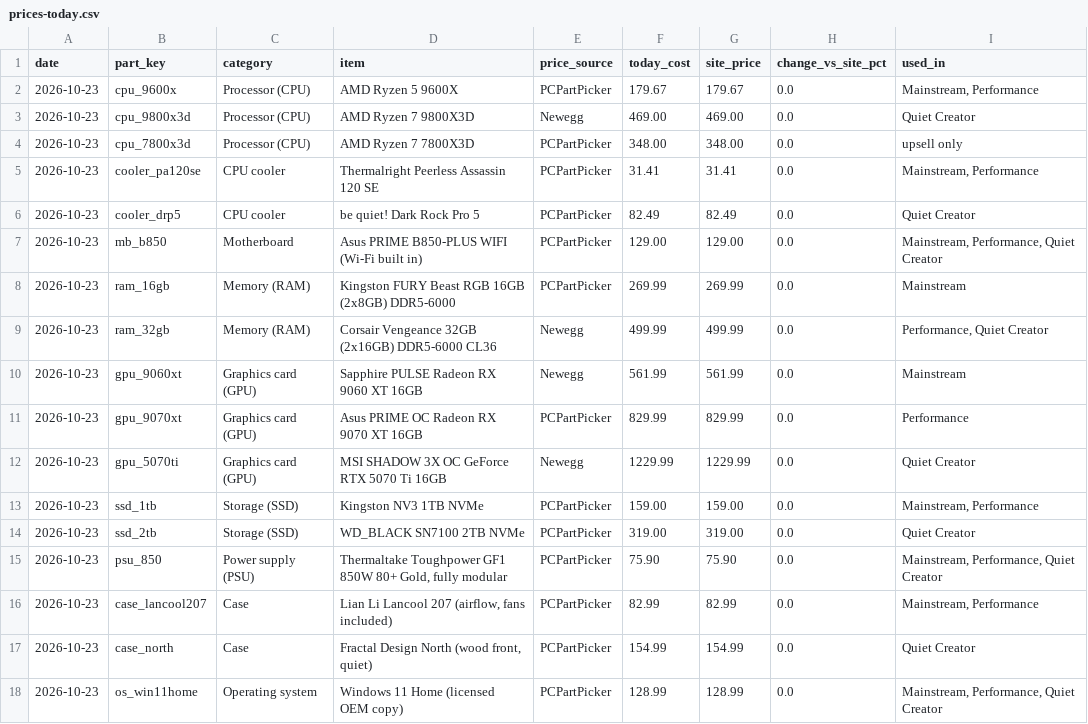
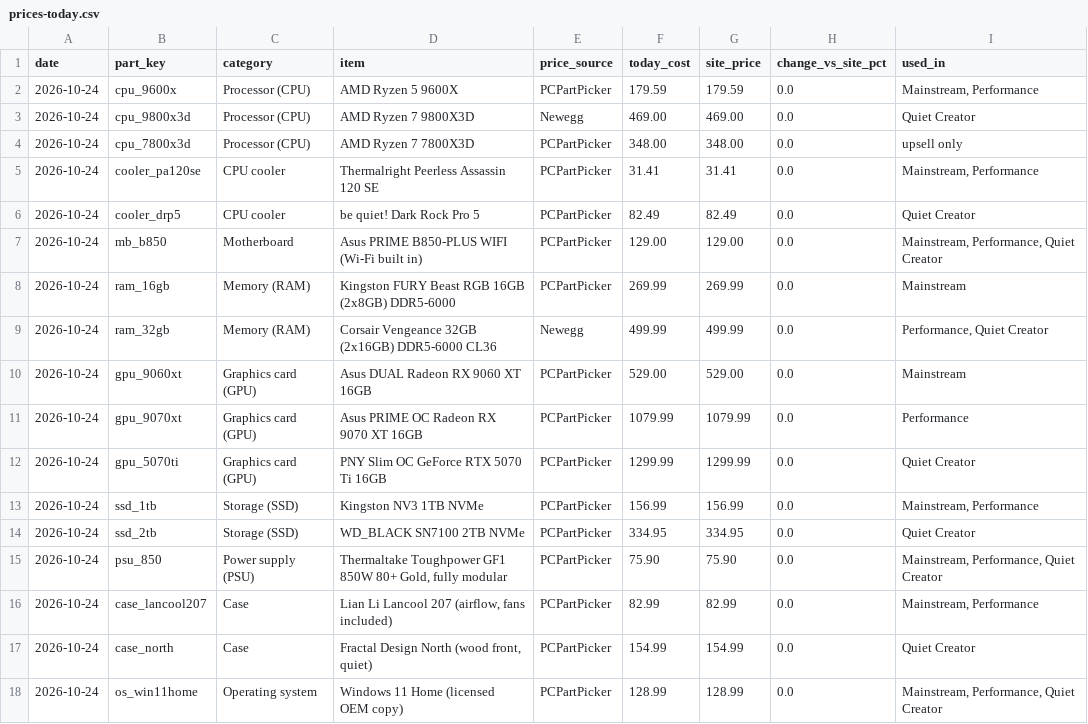
Before and after one commit to olegnochka/framefoundry, a CSV file: public/data/prices-today.csv, drawn as a sheet.

```diff
--- a/public/data/prices-today.csv
+++ b/public/data/prices-today.csv
@@ -1,18 +1,18 @@
 date,part_key,category,item,price_source,today_cost,site_price,change_vs_site_pct,used_in
-2026-10-23,cpu_9600x,Processor (CPU),AMD Ryzen 5 9600X,PCPartPicker,179.67,179.67,0.0,"Mainstream, Performance"
-2026-10-23,cpu_9800x3d,Processor (CPU),AMD Ryzen 7 9800X3D,Newegg,469.00,469.00,0.0,Quiet Creator
-2026-10-23,cpu_7800x3d,Processor (CPU),AMD Ryzen 7 7800X3D,PCPartPicker,348.00,348.00,0.0,upsell only
-2026-10-23,cooler_pa120se,CPU cooler,Thermalright Peerless Assassin 120 SE,PCPartPicker,31.41,31.41,0.0,"Mainstream, Performance"
-2026-10-23,cooler_drp5,CPU cooler,be quiet! Dark Rock Pro 5,PCPartPicker,82.49,82.49,0.0,Quiet Creator
-2026-10-23,mb_b850,Motherboard,Asus PRIME B850-PLUS WIFI (Wi-Fi built in),PCPartPicker,129.00,129.00,0.0,"Mainstream, Performance, Quiet Creator"
-2026-10-23,ram_16gb,Memory (RAM),Kingston FURY Beast RGB 16GB (2x8GB) DDR5-6000,PCPartPicker,269.99,269.99,0.0,Mainstream
-2026-10-23,ram_32gb,Memory (RAM),Corsair Vengeance 32GB (2x16GB) DDR5-6000 CL36,Newegg,499.99,499.99,0.0,"Performance, Quiet Creator"
-2026-10-23,gpu_9060xt,Graphics card (GPU),Sapphire PULSE Radeon RX 9060 XT 16GB,Newegg,561.99,561.99,0.0,Mainstream
-2026-10-23,gpu_9070xt,Graphics card (GPU),Asus PRIME OC Radeon RX 9070 XT 16GB,PCPartPicker,829.99,829.99,0.0,Performance
-2026-10-23,gpu_5070ti,Graphics card (GPU),MSI SHADOW 3X OC GeForce RTX 5070 Ti 16GB,Newegg,1229.99,1229.99,0.0,Quiet Creator
-2026-10-23,ssd_1tb,Storage (SSD),Kingston NV3 1TB NVMe,PCPartPicker,159.00,159.00,0.0,"Mainstream, Performance"
-2026-10-23,ssd_2tb,Storage (SSD),WD_BLACK SN7100 2TB NVMe,PCPartPicker,319.00,319.00,0.0,Quiet Creator
-2026-10-23,psu_850,Power supply (PSU),"Thermaltake Toughpower GF1 850W 80+ Gold, fully modular",PCPartPicker,75.90,75.90,0.0,"Mainstream, Performance, Quiet Creator"
-2026-10-23,case_lancool207,Case,"Lian Li Lancool 207 (airflow, fans included)",PCPartPicker,82.99,82.99,0.0,"Mainstream, Performance"
-2026-10-23,case_north,Case,"Fractal Design North (wood front, quiet)",PCPartPicker,154.99,154.99,0.0,Quiet Creator
-2026-10-23,os_win11home,Operating system,Windows 11 Home (licensed OEM copy),PCPartPicker,128.99,128.99,0.0,"Mainstream, Performance, Quiet Creator"
+2026-10-24,cpu_9600x,Processor (CPU),AMD Ryzen 5 9600X,PCPartPicker,179.59,179.59,0.0,"Mainstream, Performance"
+2026-10-24,cpu_9800x3d,Processor (CPU),AMD Ryzen 7 9800X3D,Newegg,469.00,469.00,0.0,Quiet Creator
+2026-10-24,cpu_7800x3d,Processor (CPU),AMD Ryzen 7 7800X3D,PCPartPicker,348.00,348.00,0.0,upsell only
+2026-10-24,cooler_pa120se,CPU cooler,Thermalright Peerless Assassin 120 SE,PCPartPicker,31.41,31.41,0.0,"Mainstream, Performance"
+2026-10-24,cooler_drp5,CPU cooler,be quiet! Dark Rock Pro 5,PCPartPicker,82.49,82.49,0.0,Quiet Creator
+2026-10-24,mb_b850,Motherboard,Asus PRIME B850-PLUS WIFI (Wi-Fi built in),PCPartPicker,129.00,129.00,0.0,"Mainstream, Performance, Quiet Creator"
+2026-10-24,ram_16gb,Memory (RAM),Kingston FURY Beast RGB 16GB (2x8GB) DDR5-6000,PCPartPicker,269.99,269.99,0.0,Mainstream
+2026-10-24,ram_32gb,Memory (RAM),Corsair Vengeance 32GB (2x16GB) DDR5-6000 CL36,Newegg,499.99,499.99,0.0,"Performance, Quiet Creator"
+2026-10-24,gpu_9060xt,Graphics card (GPU),Asus DUAL Radeon RX 9060 XT 16GB,PCPartPicker,529.00,529.00,0.0,Mainstream
+2026-10-24,gpu_9070xt,Graphics card (GPU),Asus PRIME OC Radeon RX 9070 XT 16GB,PCPartPicker,1079.99,1079.99,0.0,Performance
+2026-10-24,gpu_5070ti,Graphics card (GPU),PNY Slim OC GeForce RTX 5070 Ti 16GB,PCPartPicker,1299.99,1299.99,0.0,Quiet Creator
+2026-10-24,ssd_1tb,Storage (SSD),Kingston NV3 1TB NVMe,PCPartPicker,156.99,156.99,0.0,"Mainstream, Performance"
+2026-10-24,ssd_2tb,Storage (SSD),WD_BLACK SN7100 2TB NVMe,PCPartPicker,334.95,334.95,0.0,Quiet Creator
+2026-10-24,psu_850,Power supply (PSU),"Thermaltake Toughpower GF1 850W 80+ Gold, fully modular",PCPartPicker,75.90,75.90,0.0,"Mainstream, Performance, Quiet Creator"
+2026-10-24,case_lancool207,Case,"Lian Li Lancool 207 (airflow, fans included)",PCPartPicker,82.99,82.99,0.0,"Mainstream, Performance"
+2026-10-24,case_north,Case,"Fractal Design North (wood front, quiet)",PCPartPicker,154.99,154.99,0.0,Quiet Creator
+2026-10-24,os_win11home,Operating system,Windows 11 Home (licensed OEM copy),PCPartPicker,128.99,128.99,0.0,"Mainstream, Performance, Quiet Creator"
```
Also changed, not shown: public/data/builds-today.csv, public/data/price-history.csv, 16 other files.
